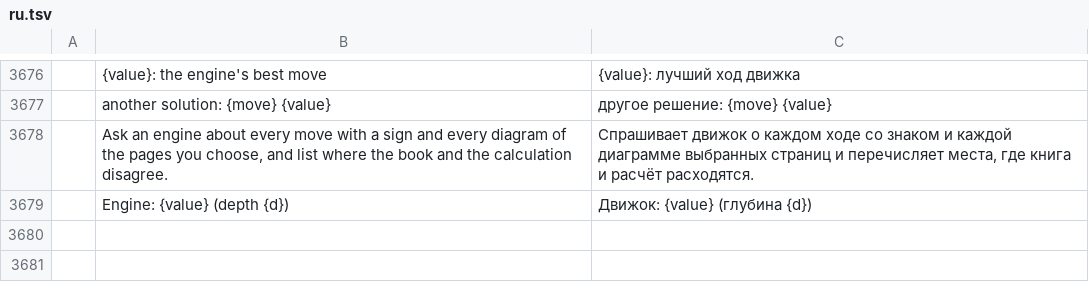
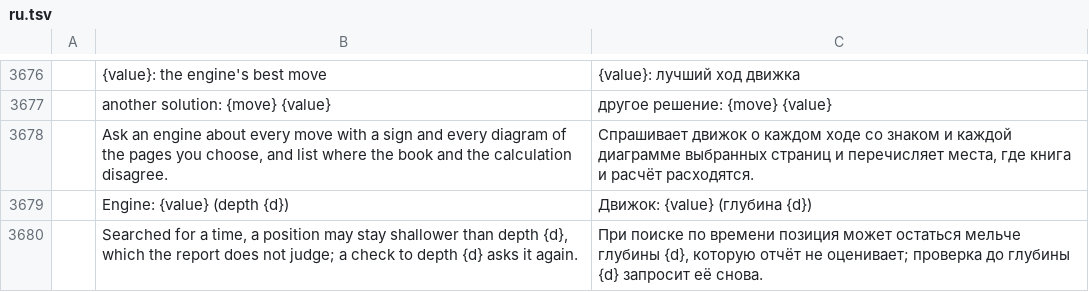
Before and after one commit to DarcioAlberico/pdfcraft-xadrez, a TSV file: crates/ui-egui/src/i18n/ru.tsv, drawn as a sheet; only a part is shown, gaps mark what is left out; the diff names each change by its address in the sheet, - before the commit and + after, or states it on an @@ line.

```diff
--- a/crates/ui-egui/src/i18n/ru.tsv
+++ b/crates/ui-egui/src/i18n/ru.tsv
+row 3680:  | Searched for a time, a position may stay shallower than depth {d}, which the report does not judge; a check to depth {d} asks it again. | При поиске по времени позиция может остаться мельче глубины {d}, которую отчёт не оценивает; проверка до глубины {d} запросит её снова.
```
Also changed, not shown: crates/ui-egui/src/i18n/bg.tsv, crates/ui-egui/src/i18n/el.tsv, 22 other files.
